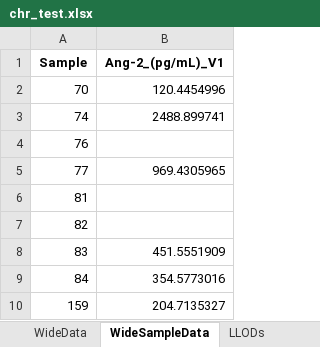
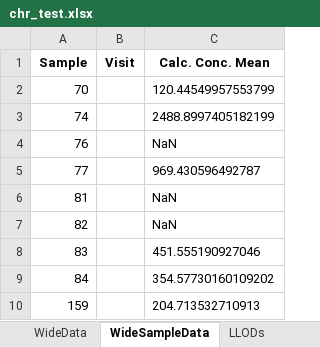
Before and after one commit to notoriousjello/biomarker-automation-visualization, an Excel workbook: chr_test.xlsx, sheet WideSampleData, drawn as a sheet; only a part is shown; values as stored, in another font and other column widths than the file's, no borders; removed rows and columns are numbered as before the commit, all else as after; the diff names each change by its address in the sheet, - before the commit and + after, or states it on an @@ line.

Commit message:
Visit Delineation
Implemented functionality that creates a new column named visit using string search in Sample

```diff
--- a/chr_test.xlsx (sheet WideSampleData)
+++ b/chr_test.xlsx (sheet WideSampleData)
-column B (Ang-2_(pg/mL)_V1), rows 2-10: 120.4454996 | 2488.899741 |  | 969.4305965 |  |  | 451.5551909 | 354.5773016 | 204.7135327
+column B (Visit), empty
+column C (Calc. Conc. Mean), rows 2-10: 120.44549957553799 | 2488.8997405182199 | NaN | 969.430596492787 | NaN | NaN | 451.555190927046 | 354.57730160109202 | 204.713532710913
```
Also changed, not shown: sheet LongData, sheet RawData, sheet LLODs, sheet WideData, sheet IntraplateCVs, 4 other files.
